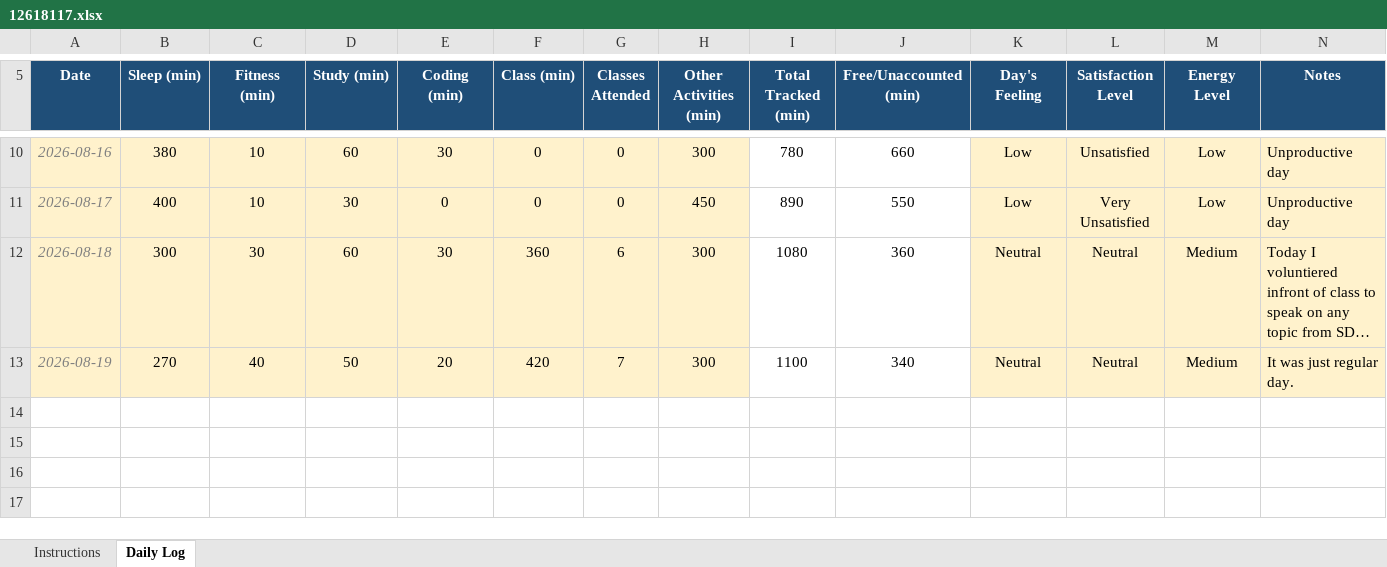
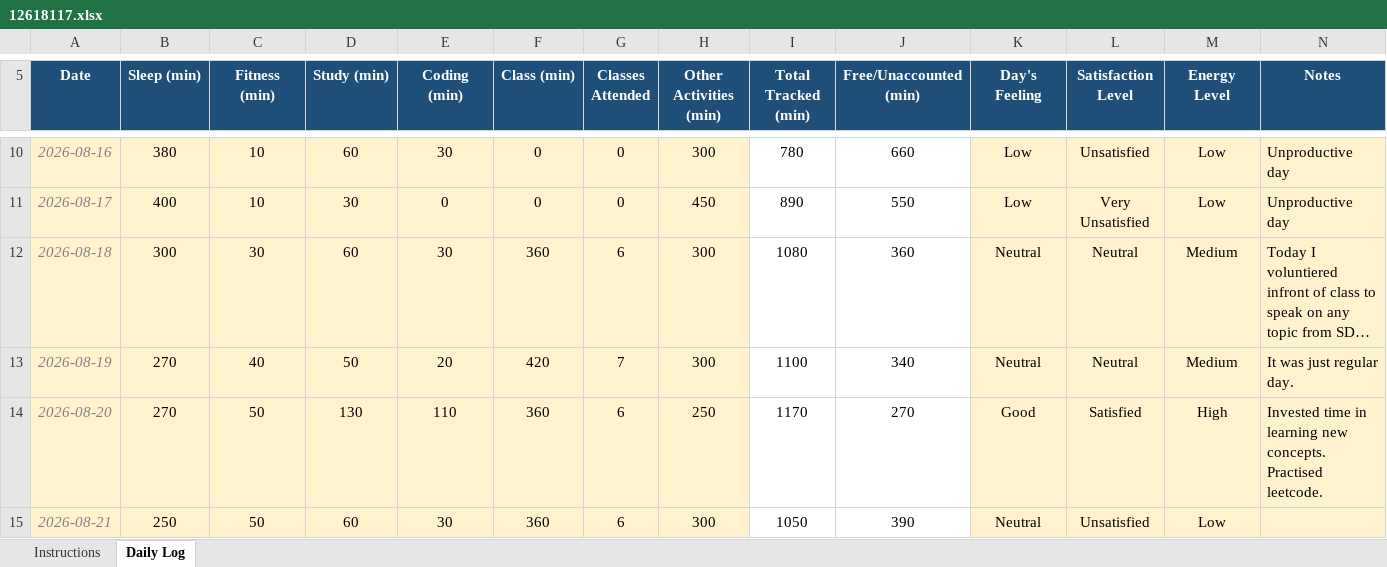
Before and after one commit to CODEMASTERSTACK/MCA_SEM1_DATA, an Excel workbook: 12618117.xlsx, sheet Daily Log, drawn as a sheet; only a part is shown, gaps mark what is left out; long unchanged cells end in …; values as stored, in another font and other column widths than the file's, no borders; conditional formats not drawn; rows hold the shown columns only; the diff names each change by its address in the sheet, - before the commit and + after, or states it on an @@ line.

Commit message:
added the data

```diff
--- a/12618117.xlsx (sheet Daily Log)
+++ b/12618117.xlsx (sheet Daily Log)
+row 14: 2026-08-20 | 270 | 50 | 130 | 110 | 360 | 6 | 250 | 1170 | 270 | Good | Satisfied | High | Invested time in learning new concepts. Practised leetcode.
+row 15: 2026-08-21 | 250 | 50 | 60 | 30 | 360 | 6 | 300 | 1050 | 390 | Neutral | Unsatisfied | Low
```
Also changed, not shown: 6 other files.
